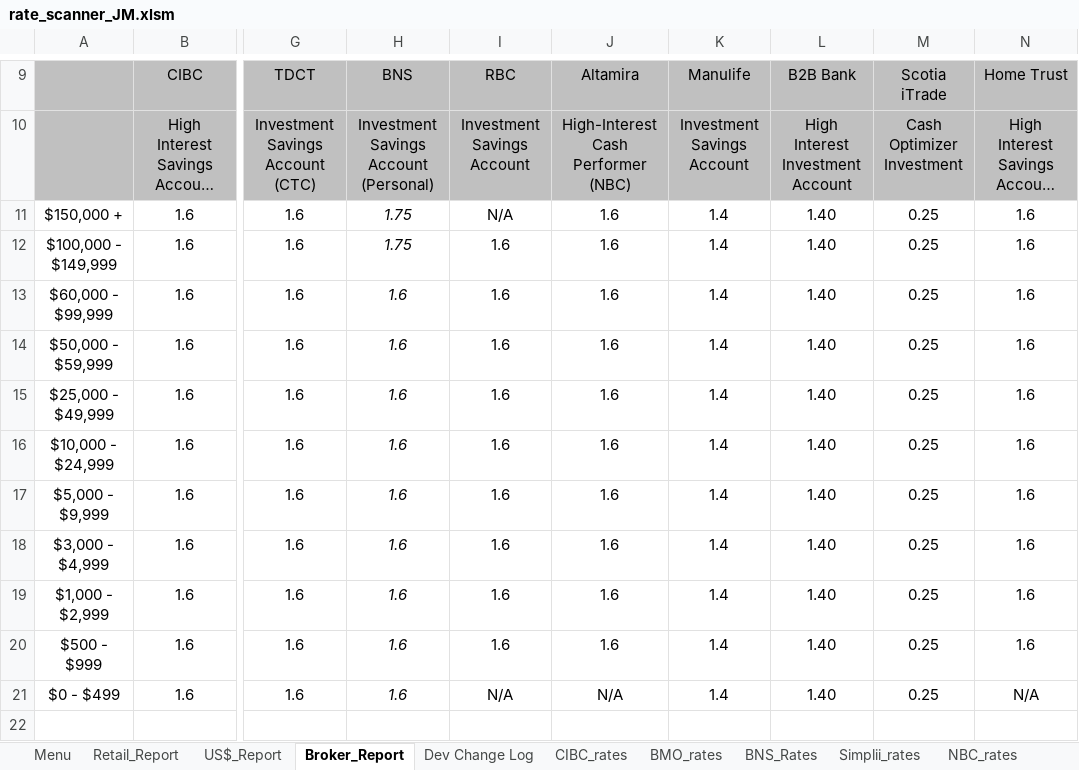
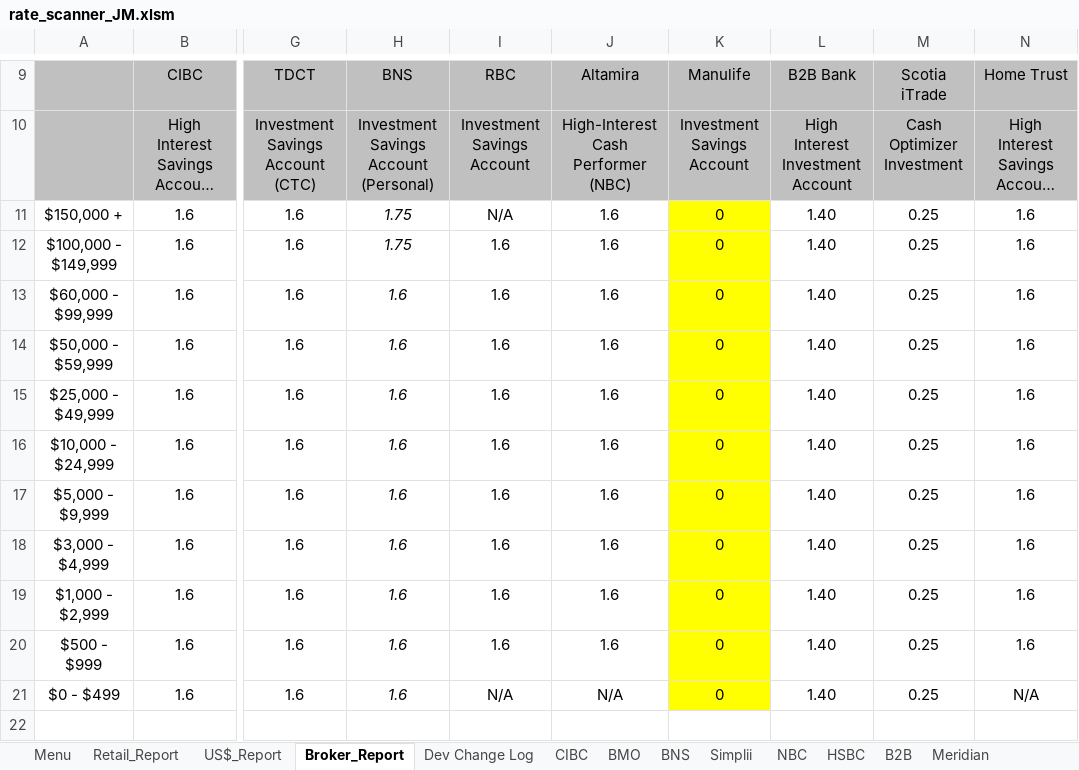
Before and after one commit to Strathhardie/Competitive-Tracker-Public, an Excel workbook: Rate Scanner/rate_scanner_JM.xlsm, sheet Broker_Report, drawn as a sheet; only a part is shown, gaps mark what is left out; long unchanged cells end in …; values as stored, in another font and other column widths than the file's, no borders; charts and pictures not drawn; the diff names each change by its address in the sheet, - before the commit and + after, or states it on an @@ line.

```diff
--- a/Rate Scanner/rate_scanner_JM.xlsm (sheet Broker_Report)
+++ b/Rate Scanner/rate_scanner_JM.xlsm (sheet Broker_Report)
-sheet tab: CIBC_rates
+sheet tab: CIBC
-sheet tab: BMO_rates
+sheet tab: BMO
-sheet tab: BNS_Rates
+sheet tab: BNS
-sheet tab: Simplii_rates
+sheet tab: Simplii
-sheet tab: NBC_rates
+sheet tab: NBC
-K11:K21: 1.4
+K11:K21: 0
-K11:K21 fill: none
+K11:K21 fill: #FFFF00
```
Also changed, not shown: sheet Menu, sheet US$_Report, sheet CIBC, sheet Manulife, sheet TD, other sheet tabs, formulas that keep their value.
